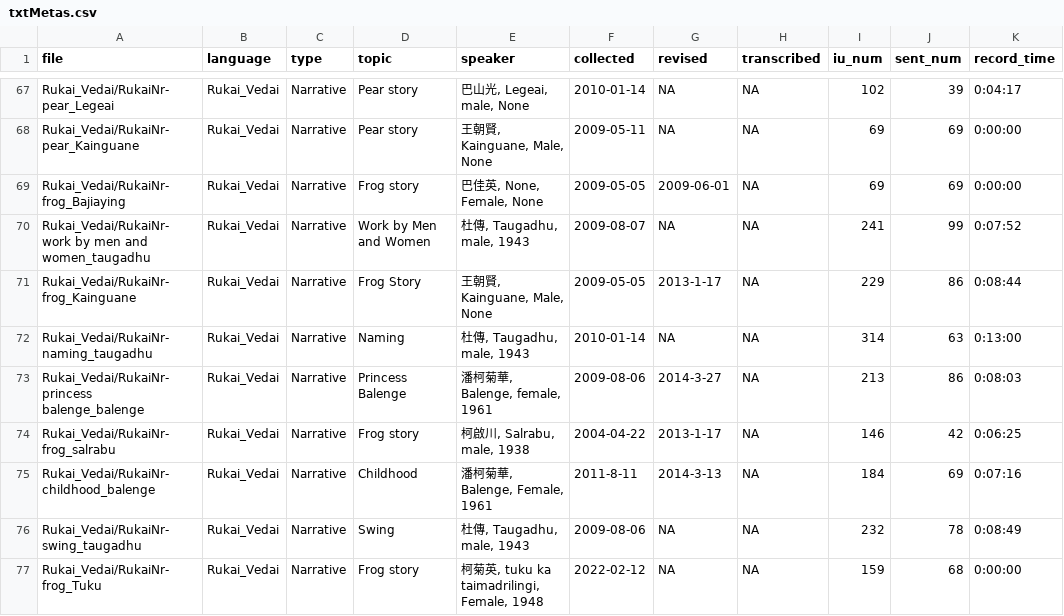
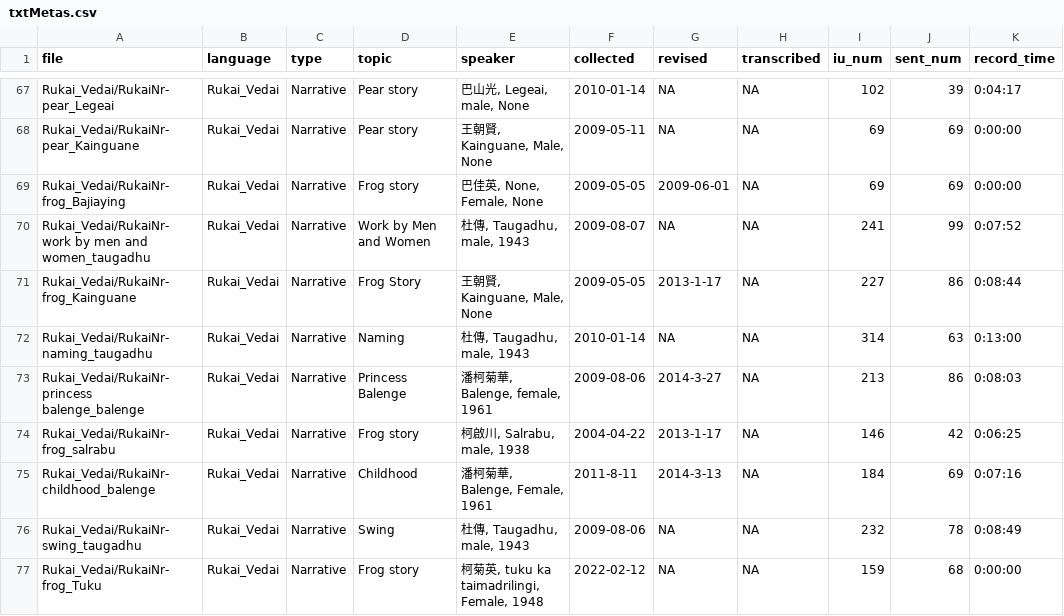
Before and after one commit to liao961120/glossParser, a CSV file: meta/txtMetas.csv, drawn as a sheet; only a part is shown, gaps mark what is left out.

```diff
--- a/meta/txtMetas.csv
+++ b/meta/txtMetas.csv
@@ -70,3 +70,3 @@ Rukai_Vedai/RukaiNr-frog_Bajiaying,Rukai_Vedai,Narrative,Frog story,"巴佳英,
 Rukai_Vedai/RukaiNr-work by men and women_taugadhu,Rukai_Vedai,Narrative,Work by Men and Women,"杜傳, Taugadhu, male, 1943",2009-08-07,NA,NA,241,99,0:07:52
-Rukai_Vedai/RukaiNr-frog_Kainguane,Rukai_Vedai,Narrative,Frog Story,"王朝賢, Kainguane, Male, None",2009-05-05,2013-1-17,NA,229,86,0:08:44
+Rukai_Vedai/RukaiNr-frog_Kainguane,Rukai_Vedai,Narrative,Frog Story,"王朝賢, Kainguane, Male, None",2009-05-05,2013-1-17,NA,227,86,0:08:44
 Rukai_Vedai/RukaiNr-naming_taugadhu,Rukai_Vedai,Narrative,Naming,"杜傳, Taugadhu, male, 1943",2010-01-14,NA,NA,314,63,0:13:00
```
Also changed, not shown: meta/langMetas.csv, 11 other files.
